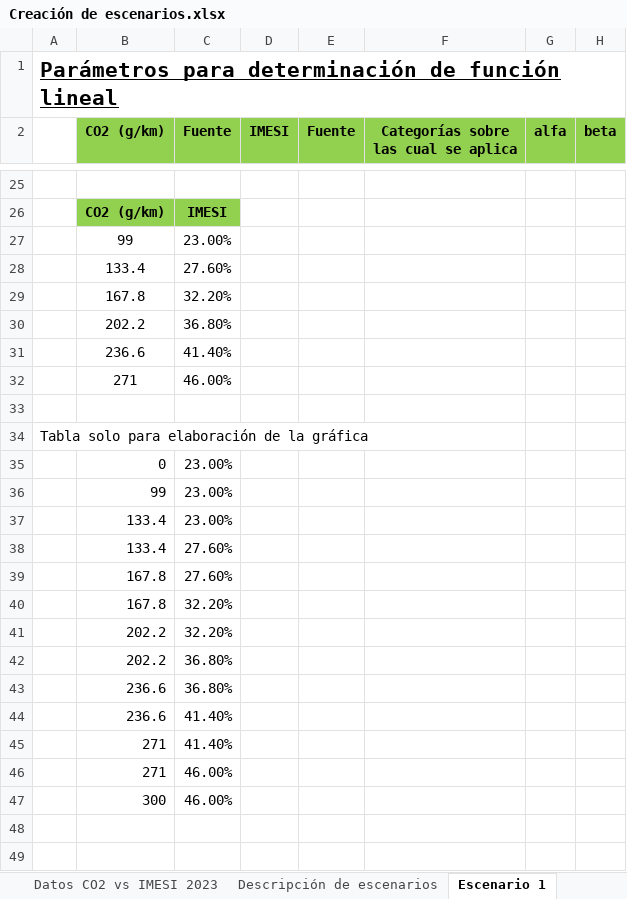
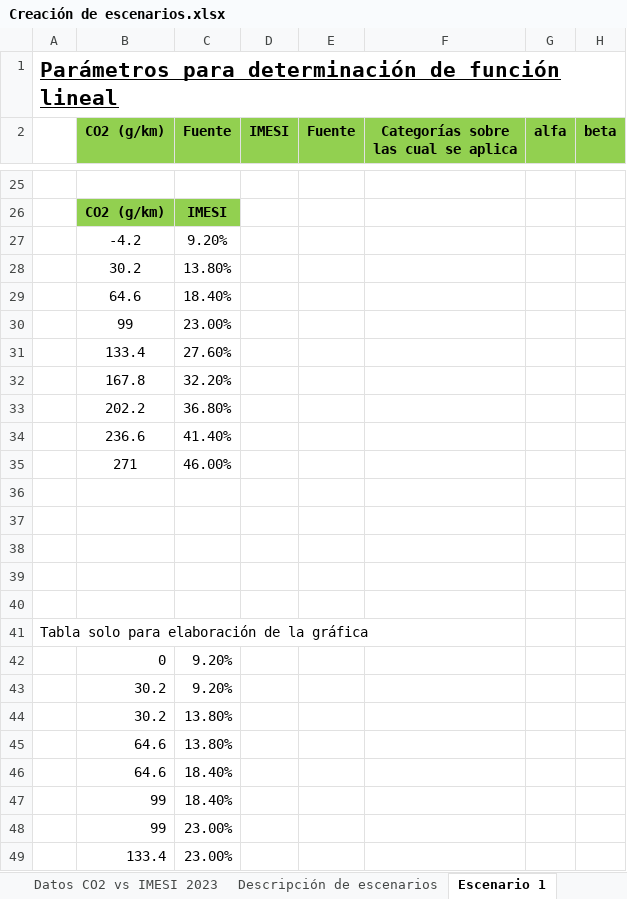
Before and after one commit to statues6001/TesisUY, an Excel workbook: Creación de escenarios.xlsx, sheet Escenario 1, drawn as a sheet; only a part is shown, gaps mark what is left out; the shorter side is filled out with more unchanged rows; values as stored, in another font and other column widths than the file's, no borders; charts and pictures not drawn; addresses are those after the commit; the diff names each change by its address in the sheet, - before the commit and + after, or states it on an @@ line.

```diff
--- a/Creación de escenarios.xlsx (sheet Escenario 1)
+++ b/Creación de escenarios.xlsx (sheet Escenario 1)
+row 27:  | -4.2 | 9.20%
+row 28:  | 30.2 | 13.80%
+row 29:  | 64.6 | 18.40%
+row 37: (empty)
+row 38: (empty)
+row 39: (empty)
+row 40: (empty)
-C42 (Fuente): 23.00%
+C42 (Fuente): 9.20%
+row 43:  | 30.2 | 9.20%
+row 44:  | 30.2 | 13.80%
+row 45:  | 64.6 | 13.80%
+row 46:  | 64.6 | 18.40%
+row 47:  | 99 | 18.40%
```
Also changed, not shown: sheet Escenario 3, sheet Descripción de escenarios, formulas that keep their value, charts or pictures, Datos CO2 vs IMESI 2023.xlsx, 5 other files.
